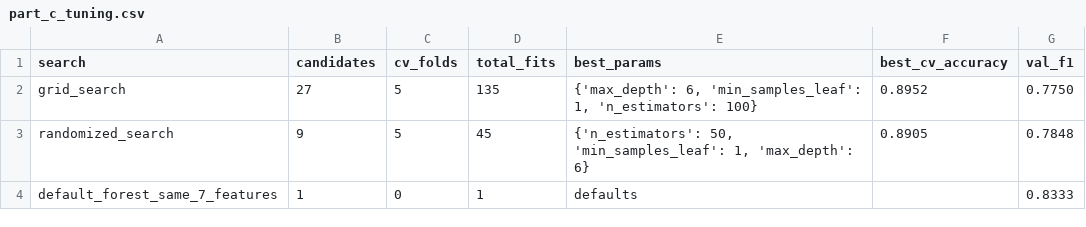
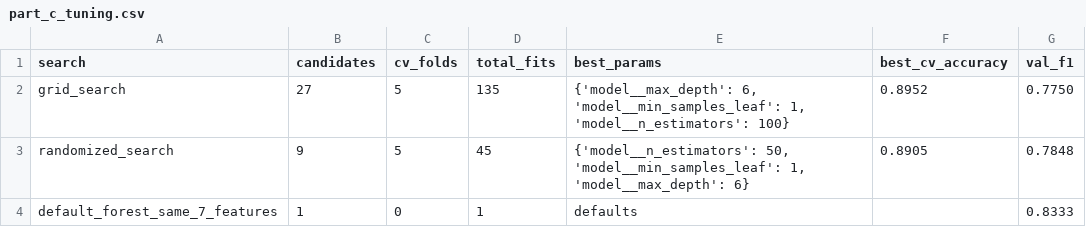
Before and after one commit to gauravm-masai/last-mile-delay-intelligence-pipeline, a CSV file: outputs/part_c_tuning.csv, drawn as a sheet.

Commit message:
Refactor Part C

```diff
--- a/outputs/part_c_tuning.csv
+++ b/outputs/part_c_tuning.csv
@@ -1,4 +1,4 @@
 search,candidates,cv_folds,total_fits,best_params,best_cv_accuracy,val_f1
-grid_search,27,5,135,"{'max_depth': 6, 'min_samples_leaf': 1, 'n_estimators': 100}",0.8952,0.7750
-randomized_search,9,5,45,"{'n_estimators': 50, 'min_samples_leaf': 1, 'max_depth': 6}",0.8905,0.7848
+grid_search,27,5,135,"{'model__max_depth': 6, 'model__min_samples_leaf': 1, 'model__n_estimators': 100}",0.8952,0.7750
+randomized_search,9,5,45,"{'model__n_estimators': 50, 'model__min_samples_leaf': 1, 'model__max_depth': 6}",0.8905,0.7848
 default_forest_same_7_features,1,0,1,defaults,,0.8333
```
Also changed, not shown: 2 other files.
